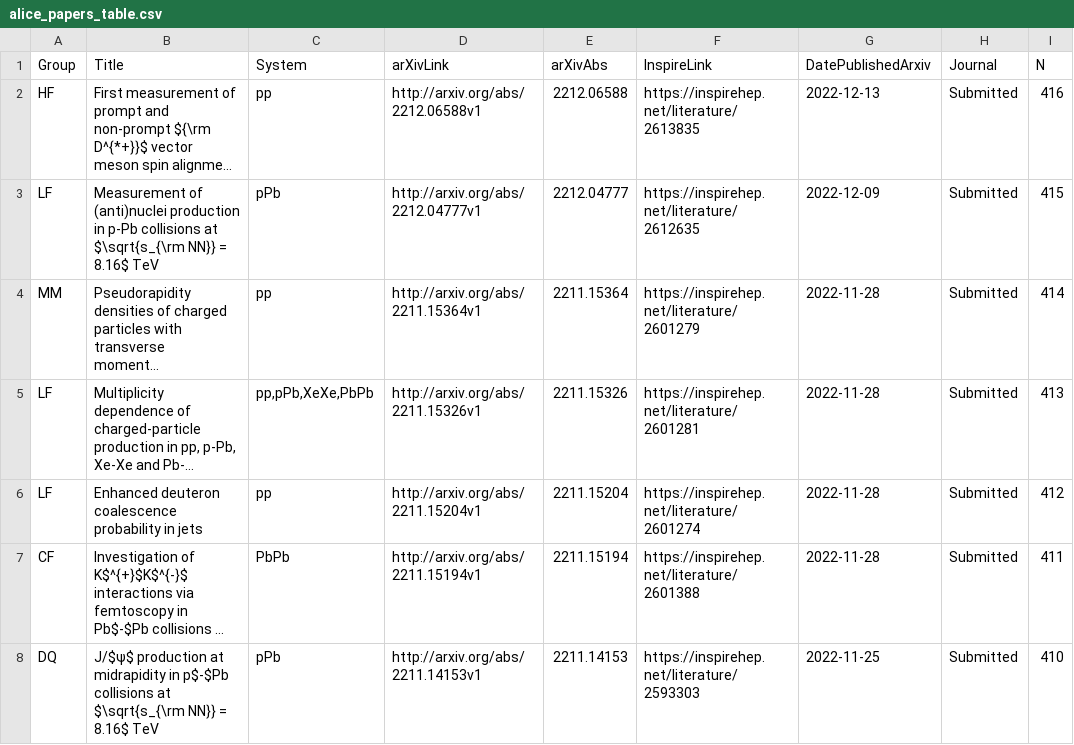
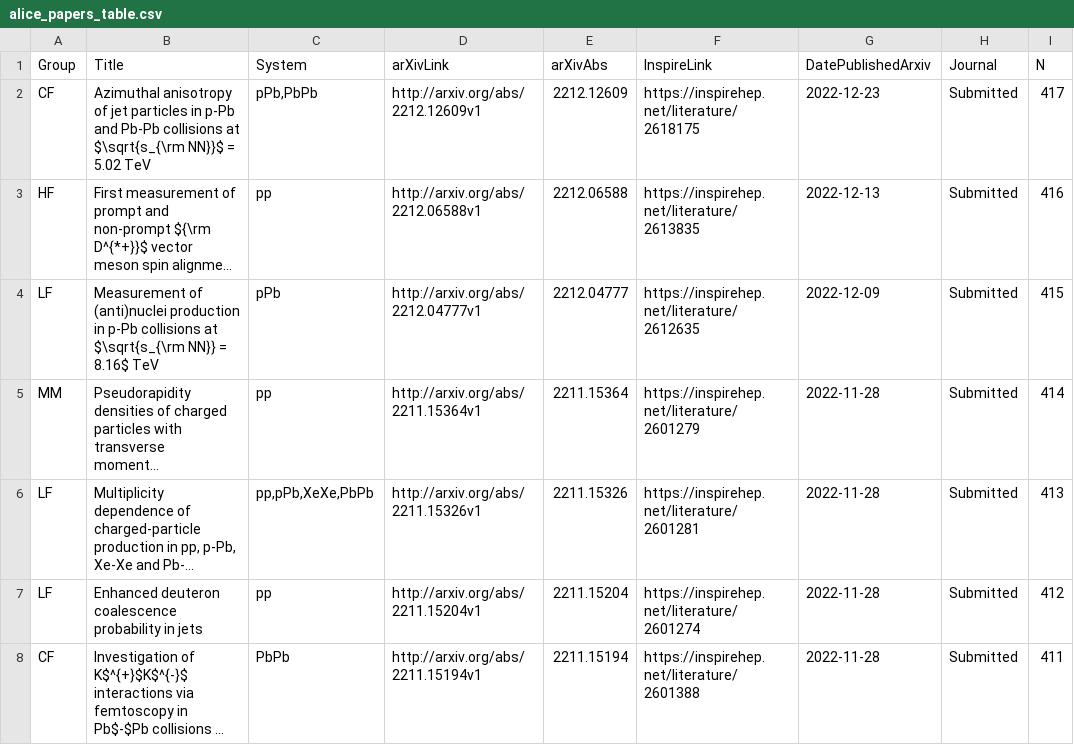
Before and after one commit to matplo/alice_papers, a CSV file: twiki/alice_papers_table.csv, drawn as a sheet; only a part is shown; the shorter side is filled out with more unchanged rows; long unchanged cells end in …; the diff names each change by its address in the sheet, - before the commit and + after, or states it on an @@ line.

```diff
--- a/twiki/alice_papers_table.csv
+++ b/twiki/alice_papers_table.csv
+row 2: CF | Azimuthal anisotropy of jet particles in p-Pb and Pb-Pb collisions at $\sqrt{s_{\rm NN}}$ = 5.02 TeV | pPb,PbPb | http://arxiv.org/abs/2212.12609v1 | 2212.12609 | https://inspirehep.net/literature/2618175 | 2022-12-23 | Submitted | 417
```
Also changed, not shown: 7 other files.
